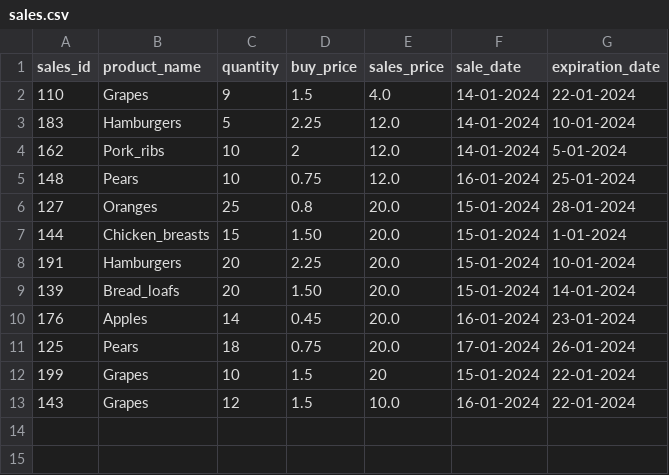
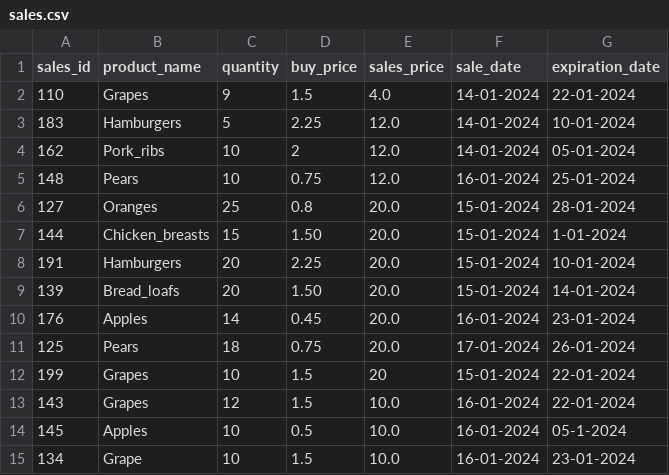
Before and after one commit to gerbenvos18/Local_Superpy, a CSV file: sales.csv, drawn as a sheet.

```diff
--- a/sales.csv
+++ b/sales.csv
@@ -3,3 +3,3 @@ sales_id,product_name,quantity,buy_price,sales_price,sale_date,expiration_date
 183,Hamburgers,5,2.25,12.0,14-01-2024,10-01-2024
-162,Pork_ribs,10,2,12.0,14-01-2024,5-01-2024
+162,Pork_ribs,10,2,12.0,14-01-2024,05-01-2024
 148,Pears,10,0.75,12.0,16-01-2024,25-01-2024
@@ -13 +13,3 @@ sales_id,product_name,quantity,buy_price,sales_price,sale_date,expiration_date
 143,Grapes,12,1.5,10.0,16-01-2024,22-01-2024
+145,Apples,10,0.5,10.0,16-01-2024,05-1-2024
+134,Grape,10,1.5,10.0,16-01-2024,23-01-2024
```
Also changed, not shown: inventory.csv, 5 other files.
